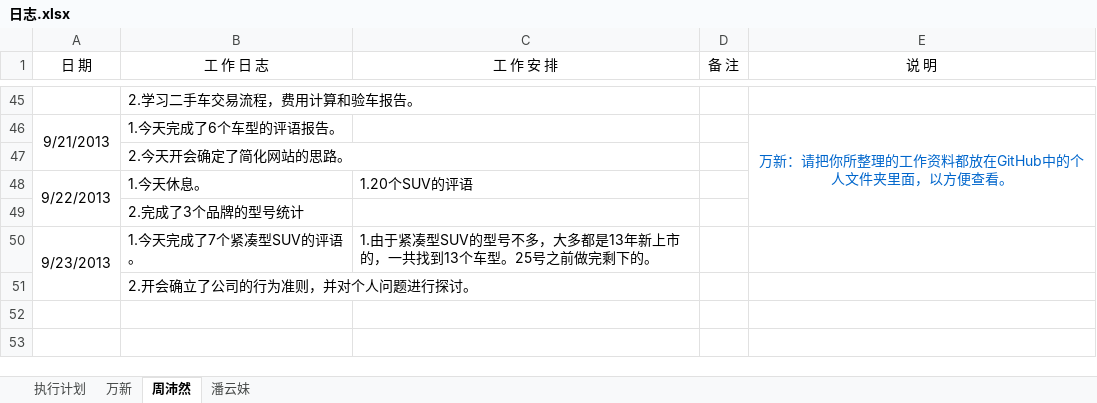
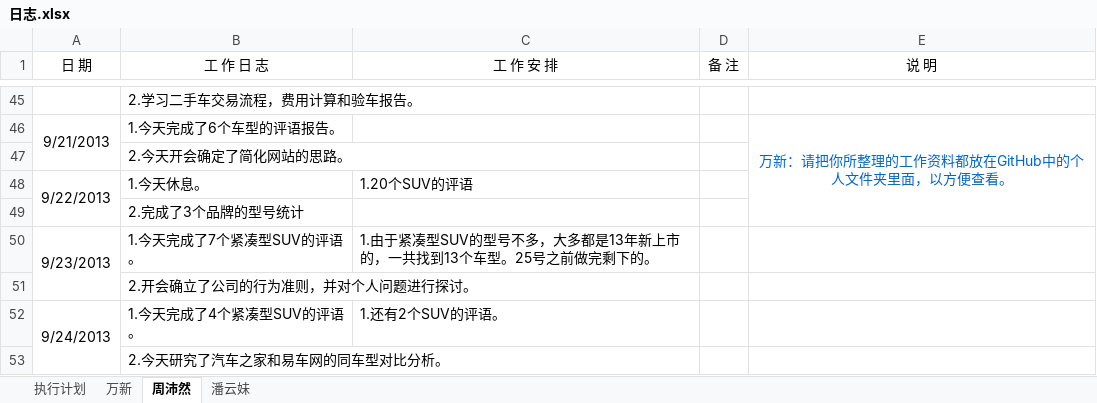
Before and after one commit to GPJxiaoshou/xiaoshou, an Excel workbook: 日志.xlsx, sheet 周沛然, drawn as a sheet; only a part is shown, gaps mark what is left out; values as stored, in another font and other column widths than the file's, no borders; the diff names each change by its address in the sheet, - before the commit and + after, or states it on an @@ line.

Commit message:
更新日志

```diff
--- a/日志.xlsx (sheet 周沛然)
+++ b/日志.xlsx (sheet 周沛然)
+row 52: 9/24/2013 | 1.今天完成了4个紧凑型SUV的评语。 | 1.还有2个SUV的评语。
+row 53:  | 2.今天研究了汽车之家和易车网的同车型对比分析。
```
